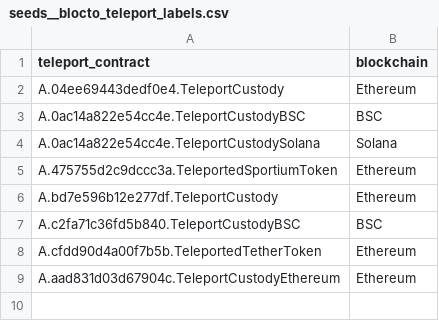
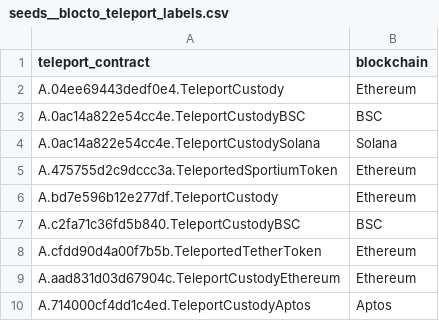
Before and after one commit to FlipsideCrypto/flow-models, a CSV file: data/seeds__blocto_teleport_labels.csv, drawn as a sheet; the diff names each change by its address in the sheet, - before the commit and + after, or states it on an @@ line.

```diff
--- a/data/seeds__blocto_teleport_labels.csv
+++ b/data/seeds__blocto_teleport_labels.csv
+row 10: A.714000cf4dd1c4ed.TeleportCustodyAptos | Aptos
```
Also changed, not shown: data/seeds__network_version.csv, 5 other files.
